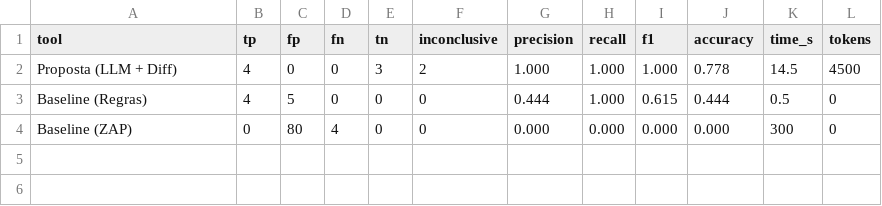
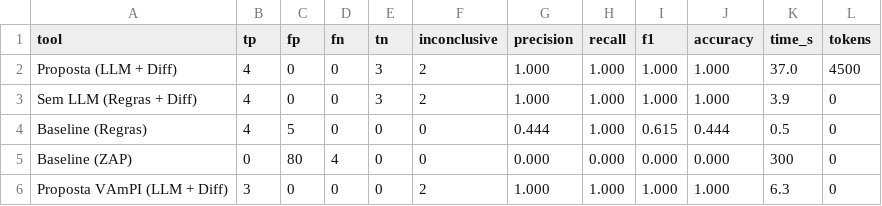
Before and after one commit to Okamael/tcc_bola_fatec, a CSV file: results.csv, drawn as a sheet.

Commit message:
results: execuções reproduzidas dos 5 experimentos (05/11/2026)
- results.csv consolidado com as 5 linhas (crAPI proposta, sem LLM,
  regras, ZAP; VAmPI proposta)
- outputs/: logs das 3 execuções Java (llm, sem-llm, vampi),
  CSVs individuais e gráficos regenerados (metrics/confusion)
- Resultados estáveis: proposta e sem-LLM = 4 TP/0 FP no crAPI;
  VAmPI = 3 TP/0 FP

```diff
--- a/results.csv
+++ b/results.csv
@@ -1,4 +1,6 @@
 tool,tp,fp,fn,tn,inconclusive,precision,recall,f1,accuracy,time_s,tokens
-Proposta (LLM + Diff),4,0,0,3,2,1.000,1.000,1.000,0.778,14.5,4500
+Proposta (LLM + Diff),4,0,0,3,2,1.000,1.000,1.000,1.000,37.0,4500
+Sem LLM (Regras + Diff),4,0,0,3,2,1.000,1.000,1.000,1.000,3.9,0
 Baseline (Regras),4,5,0,0,0,0.444,1.000,0.615,0.444,0.5,0
 Baseline (ZAP),0,80,4,0,0,0.000,0.000,0.000,0.000,300,0
+Proposta VAmPI (LLM + Diff),3,0,0,0,2,1.000,1.000,1.000,1.000,6.3,0
```
Also changed, not shown: 11 other files.
